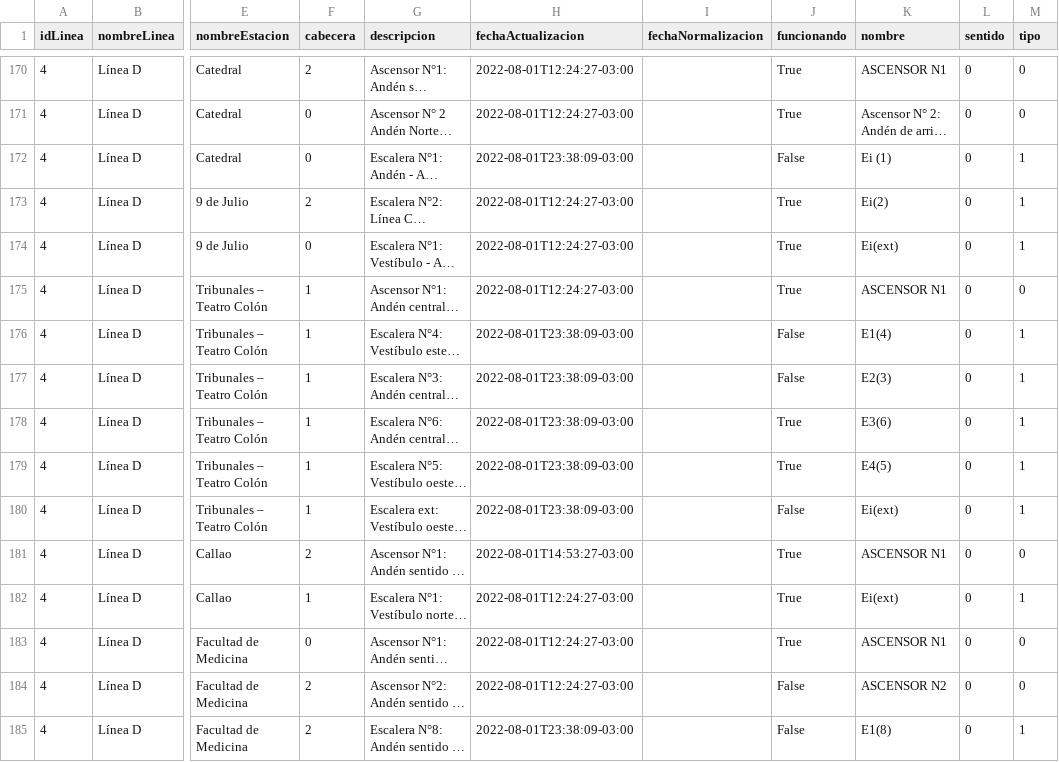
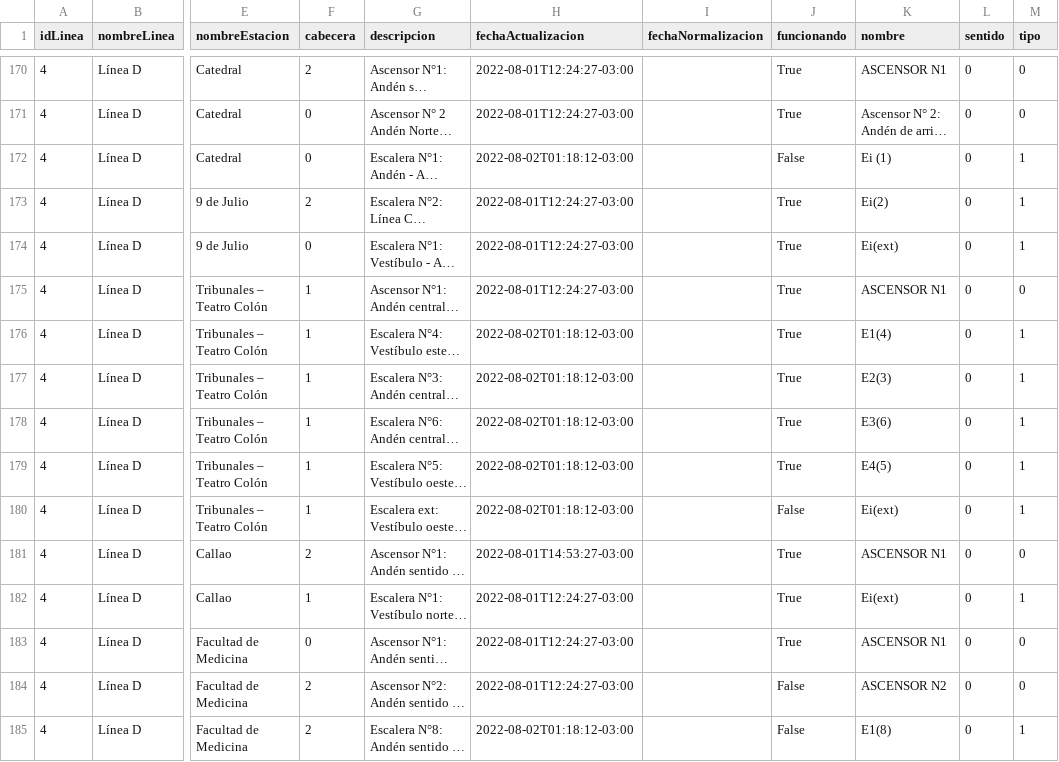
Before and after one commit to j-e-d/accesibilidad-subte, a CSV file: data-completo.csv, drawn as a sheet; only a part is shown, gaps mark what is left out; long unchanged cells end in …; the diff covers the shown part only; the diff names each change by its address in the sheet, - before the commit and + after, or states it on an @@ line.

```diff
--- a/data-completo.csv
+++ b/data-completo.csv
-H172 (fechaActualizacion): 2022-08-01T23:38:09-03:00
+H172 (fechaActualizacion): 2022-08-02T01:18:12-03:00
-H176:H180 (fechaActualizacion): 2022-08-01T23:38:09-03:00
+H176:H180 (fechaActualizacion): 2022-08-02T01:18:12-03:00
-J176:J177 (funcionando): False
+J176:J177 (funcionando): True
-H185 (fechaActualizacion): 2022-08-01T23:38:09-03:00
+H185 (fechaActualizacion): 2022-08-02T01:18:12-03:00
```
Also changed, not shown: 79 edited cells elsewhere in this file, data-sin-fechas.csv.
